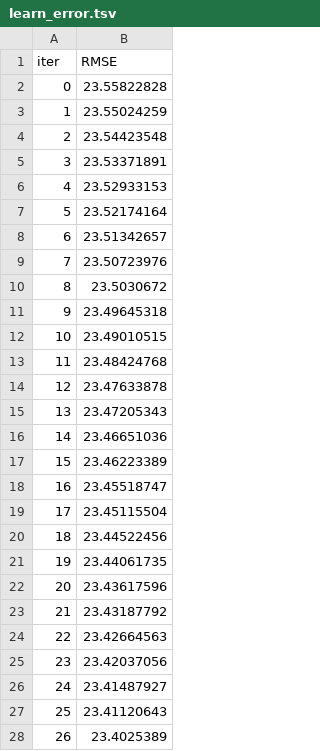
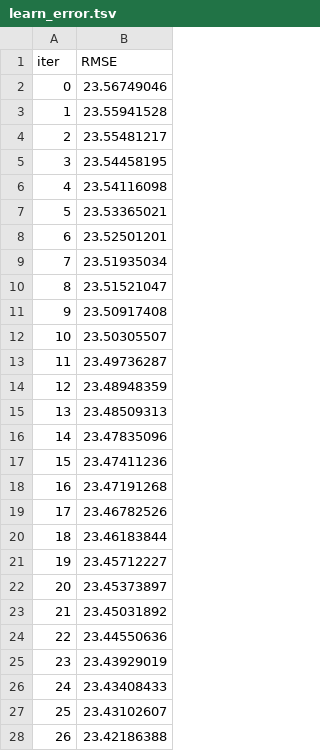
Before and after one commit to tarangmistry2004-coder/Stock_price_prediction, a TSV file: backend/catboost_info/learn_error.tsv, drawn as a sheet; only a part is shown; the diff covers the shown part only.

```diff
--- a/backend/catboost_info/learn_error.tsv
+++ b/backend/catboost_info/learn_error.tsv
@@ -1,28 +1,28 @@
 iter	RMSE
-0	23.55822828
-1	23.55024259
-2	23.54423548
-3	23.53371891
-4	23.52933153
-5	23.52174164
-6	23.51342657
-7	23.50723976
-8	23.5030672
-9	23.49645318
-10	23.49010515
-11	23.48424768
-12	23.47633878
-13	23.47205343
-14	23.46651036
-15	23.46223389
-16	23.45518747
-17	23.45115504
-18	23.44522456
-19	23.44061735
-20	23.43617596
-21	23.43187792
-22	23.42664563
-23	23.42037056
-24	23.41487927
-25	23.41120643
-26	23.4025389
+0	23.56749046
+1	23.55941528
+2	23.55481217
+3	23.54458195
+4	23.54116098
+5	23.53365021
+6	23.52501201
+7	23.51935034
+8	23.51521047
+9	23.50917408
+10	23.50305507
+11	23.49736287
+12	23.48948359
+13	23.48509313
+14	23.47835096
+15	23.47411236
+16	23.47191268
+17	23.46782526
+18	23.46183844
+19	23.45712227
+20	23.45373897
+21	23.45031892
+22	23.44550636
+23	23.43929019
+24	23.43408433
+25	23.43102607
+26	23.42186388
```
Also changed, not shown: 123 edited cells elsewhere in this file, backend/catboost_info/time_left.tsv, 54 other files.
